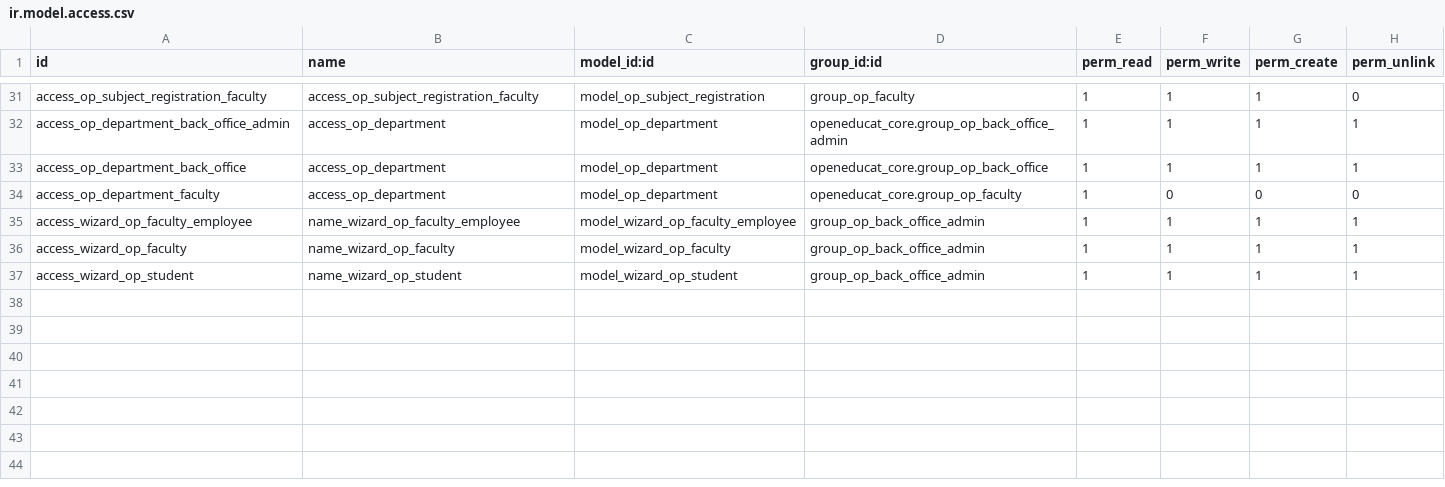
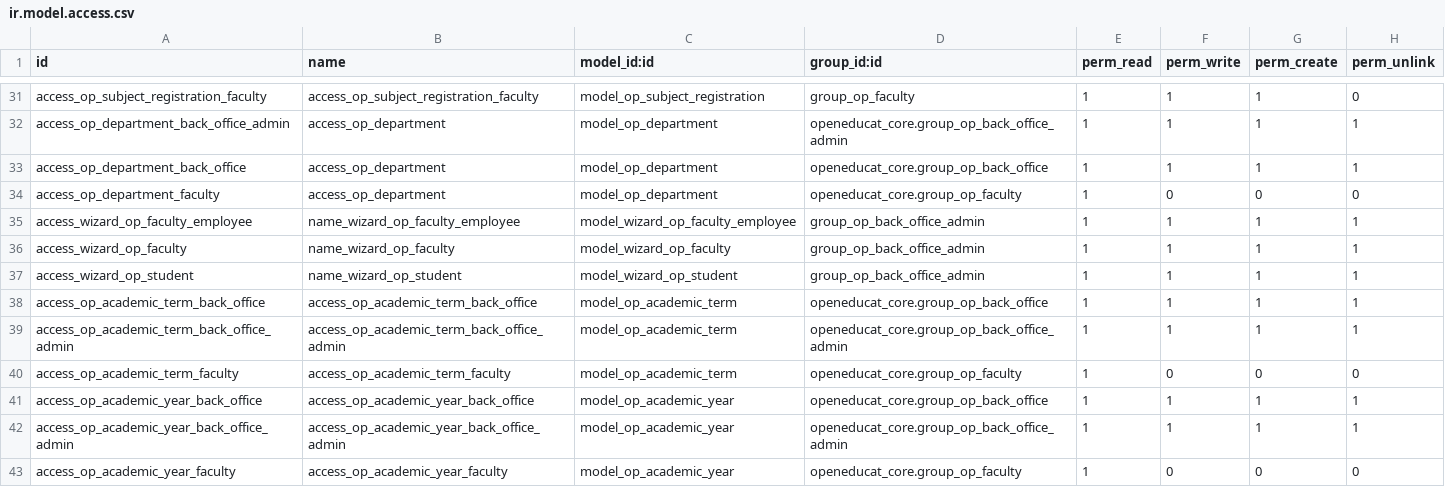
Before and after one commit to openeducat/openeducat_erp, a CSV file: openeducat_core/security/ir.model.access.csv, drawn as a sheet; only a part is shown, gaps mark what is left out; the diff names each change by its address in the sheet, - before the commit and + after, or states it on an @@ line.

Commit message:
add:year and term

```diff
--- a/openeducat_core/security/ir.model.access.csv
+++ b/openeducat_core/security/ir.model.access.csv
+row 38: access_op_academic_term_back_office | access_op_academic_term_back_office | model_op_academic_term | openeducat_core.group_op_back_office | 1 | 1 | 1 | 1
+row 39: access_op_academic_term_back_office_admin | access_op_academic_term_back_office_admin | model_op_academic_term | openeducat_core.group_op_back_office_admin | 1 | 1 | 1 | 1
+row 40: access_op_academic_term_faculty | access_op_academic_term_faculty | model_op_academic_term | openeducat_core.group_op_faculty | 1 | 0 | 0 | 0
+row 41: access_op_academic_year_back_office | access_op_academic_year_back_office | model_op_academic_year | openeducat_core.group_op_back_office | 1 | 1 | 1 | 1
+row 42: access_op_academic_year_back_office_admin | access_op_academic_year_back_office_admin | model_op_academic_year | openeducat_core.group_op_back_office_admin | 1 | 1 | 1 | 1
+row 43: access_op_academic_year_faculty | access_op_academic_year_faculty | model_op_academic_year | openeducat_core.group_op_faculty | 1 | 0 | 0 | 0
```
Also changed, not shown: 16 other files.
